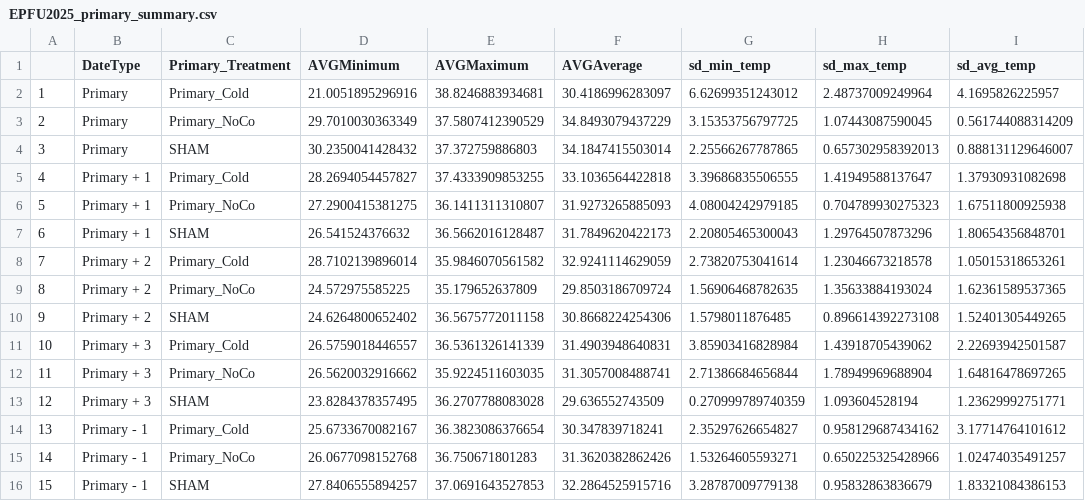
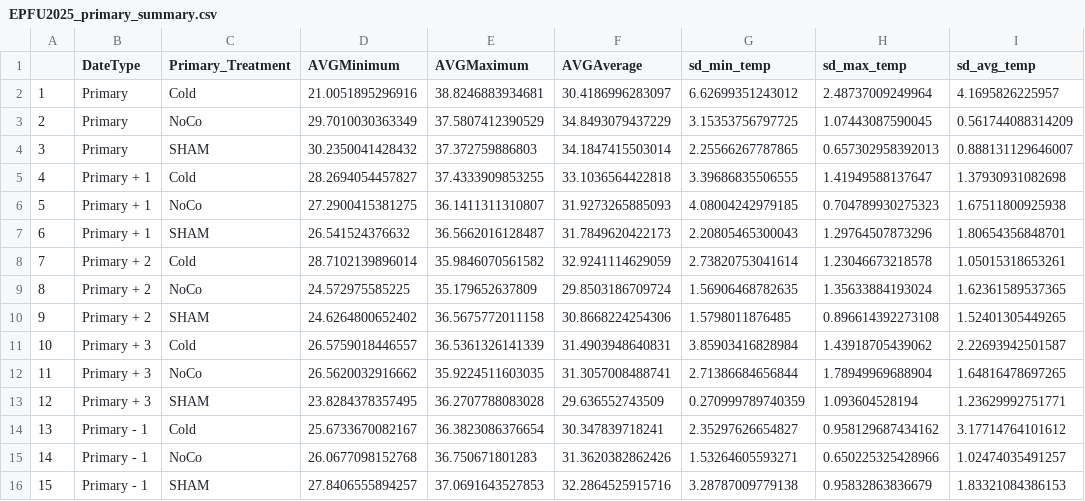
Before and after one commit to KField-Bucknell/Ashlyn_thesis, a CSV file: EPFU_2025/EPFU2025_primary_summary.csv, drawn as a sheet; only a part is shown; the diff names each change by its address in the sheet, - before the commit and + after, or states it on an @@ line.

```diff
--- a/EPFU_2025/EPFU2025_primary_summary.csv
+++ b/EPFU_2025/EPFU2025_primary_summary.csv
-C2 (Primary_Treatment): Primary_Cold
+C2 (Primary_Treatment): Cold
-C3 (Primary_Treatment): Primary_NoCo
+C3 (Primary_Treatment): NoCo
-C5 (Primary_Treatment): Primary_Cold
+C5 (Primary_Treatment): Cold
-C6 (Primary_Treatment): Primary_NoCo
+C6 (Primary_Treatment): NoCo
-C8 (Primary_Treatment): Primary_Cold
+C8 (Primary_Treatment): Cold
-C9 (Primary_Treatment): Primary_NoCo
+C9 (Primary_Treatment): NoCo
-C11 (Primary_Treatment): Primary_Cold
+C11 (Primary_Treatment): Cold
-C12 (Primary_Treatment): Primary_NoCo
+C12 (Primary_Treatment): NoCo
-C14 (Primary_Treatment): Primary_Cold
+C14 (Primary_Treatment): Cold
-C15 (Primary_Treatment): Primary_NoCo
+C15 (Primary_Treatment): NoCo
```
Also changed, not shown: 21 other files.
